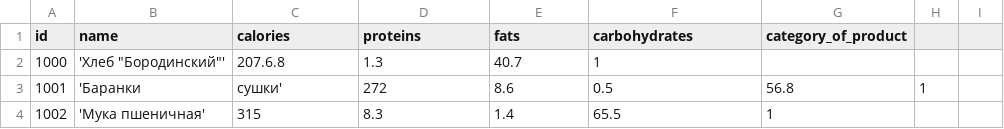
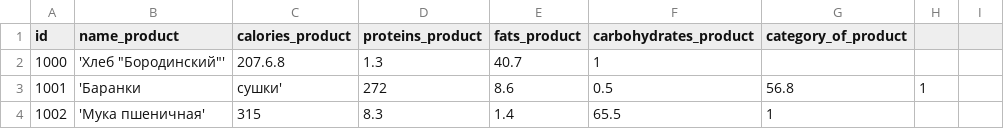
Before and after one commit to consta/camping-ration-api, a CSV file: src/main/resources/db/data/products.csv, drawn as a sheet; only a part is shown.

```diff
--- a/src/main/resources/db/data/products.csv
+++ b/src/main/resources/db/data/products.csv
@@ -1,2 +1,2 @@
-id,name,calories,proteins,fats,carbohydrates,category_of_product
+id,name_product,calories_product,proteins_product,fats_product,carbohydrates_product,category_of_product
 1000,'Хлеб "Бородинский"',207.6.8,1.3,40.7,1
```
Also changed, not shown: 5 other files.
